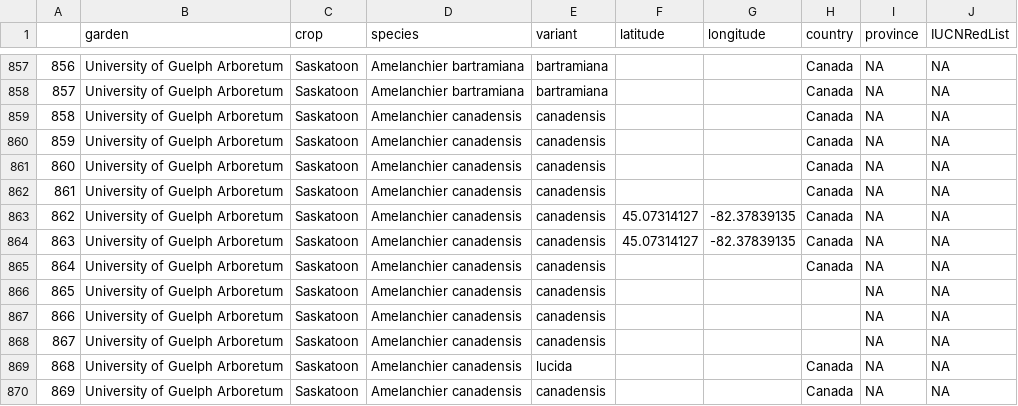
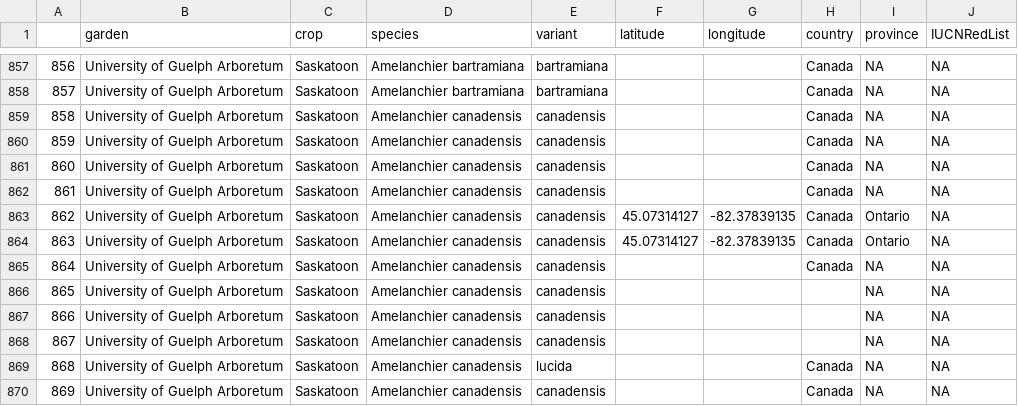
Before and after one commit to jensculrich/CWR_project, a CSV file: CWR_of_UofGuelph.csv, drawn as a sheet; only a part is shown, gaps mark what is left out.

```diff
--- a/CWR_of_UofGuelph.csv
+++ b/CWR_of_UofGuelph.csv
@@ -862,4 +862,4 @@
 861,University of Guelph Arboretum,Saskatoon,Amelanchier canadensis,canadensis,,,Canada,NA,NA
-862,University of Guelph Arboretum,Saskatoon,Amelanchier canadensis,canadensis,45.07314127,-82.37839135,Canada,NA,NA
-863,University of Guelph Arboretum,Saskatoon,Amelanchier canadensis,canadensis,45.07314127,-82.37839135,Canada,NA,NA
+862,University of Guelph Arboretum,Saskatoon,Amelanchier canadensis,canadensis,45.07314127,-82.37839135,Canada,Ontario,NA
+863,University of Guelph Arboretum,Saskatoon,Amelanchier canadensis,canadensis,45.07314127,-82.37839135,Canada,Ontario,NA
 864,University of Guelph Arboretum,Saskatoon,Amelanchier canadensis,canadensis,,,Canada,NA,NA
```
Also changed, not shown: 5 other files.
